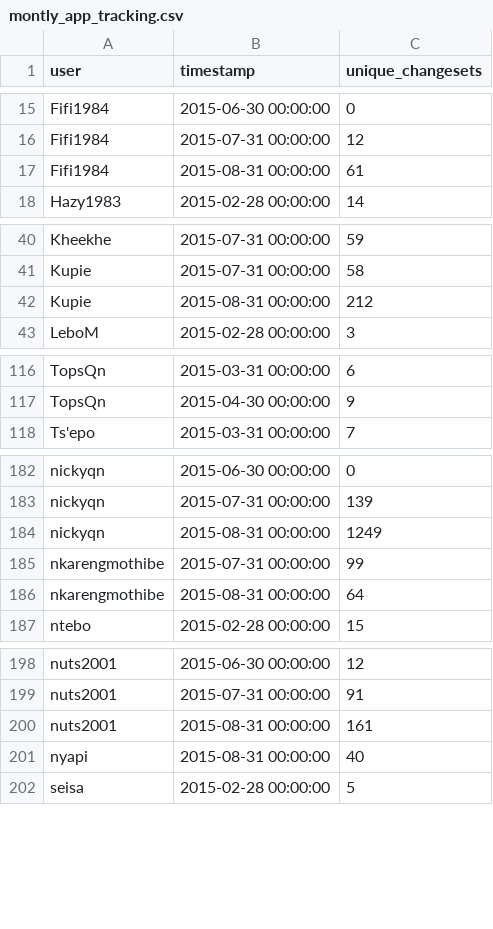
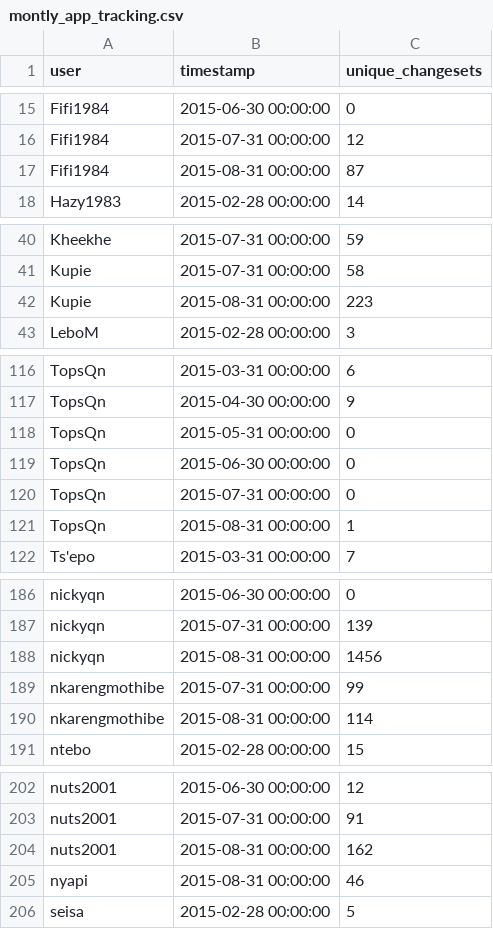
Before and after one commit to rustyb/osm-meta-util, a CSV file: montly_app_tracking.csv, drawn as a sheet; only a part is shown, gaps mark what is left out; the diff covers the shown part only.

```diff
--- a/montly_app_tracking.csv
+++ b/montly_app_tracking.csv
@@ -16,3 +16,3 @@ Fifi1984,2015-06-30 00:00:00,0
 Fifi1984,2015-07-31 00:00:00,12
-Fifi1984,2015-08-31 00:00:00,61
+Fifi1984,2015-08-31 00:00:00,87
 Hazy1983,2015-02-28 00:00:00,14
@@ -41,3 +41,3 @@ Kheekhe,2015-07-31 00:00:00,59
 Kupie,2015-07-31 00:00:00,58
-Kupie,2015-08-31 00:00:00,212
+Kupie,2015-08-31 00:00:00,223
 LeboM,2015-02-28 00:00:00,3
@@ -117,2 +117,6 @@ TopsQn,2015-03-31 00:00:00,6
 TopsQn,2015-04-30 00:00:00,9
+TopsQn,2015-05-31 00:00:00,0
+TopsQn,2015-06-30 00:00:00,0
+TopsQn,2015-07-31 00:00:00,0
+TopsQn,2015-08-31 00:00:00,1
 Ts'epo,2015-03-31 00:00:00,7
@@ -183,5 +187,5 @@ nickyqn,2015-06-30 00:00:00,0
 nickyqn,2015-07-31 00:00:00,139
-nickyqn,2015-08-31 00:00:00,1249
+nickyqn,2015-08-31 00:00:00,1456
 nkarengmothibe,2015-07-31 00:00:00,99
-nkarengmothibe,2015-08-31 00:00:00,64
+nkarengmothibe,2015-08-31 00:00:00,114
 ntebo,2015-02-28 00:00:00,15
@@ -199,4 +203,4 @@ nuts2001,2015-06-30 00:00:00,12
 nuts2001,2015-07-31 00:00:00,91
-nuts2001,2015-08-31 00:00:00,161
-nyapi,2015-08-31 00:00:00,40
+nuts2001,2015-08-31 00:00:00,162
+nyapi,2015-08-31 00:00:00,46
 seisa,2015-02-28 00:00:00,5
```
Also changed, not shown: 14 edited cells elsewhere in this file, app_total_edits_by_type.csv, csv/district_rannking.csv, 1 other file.
